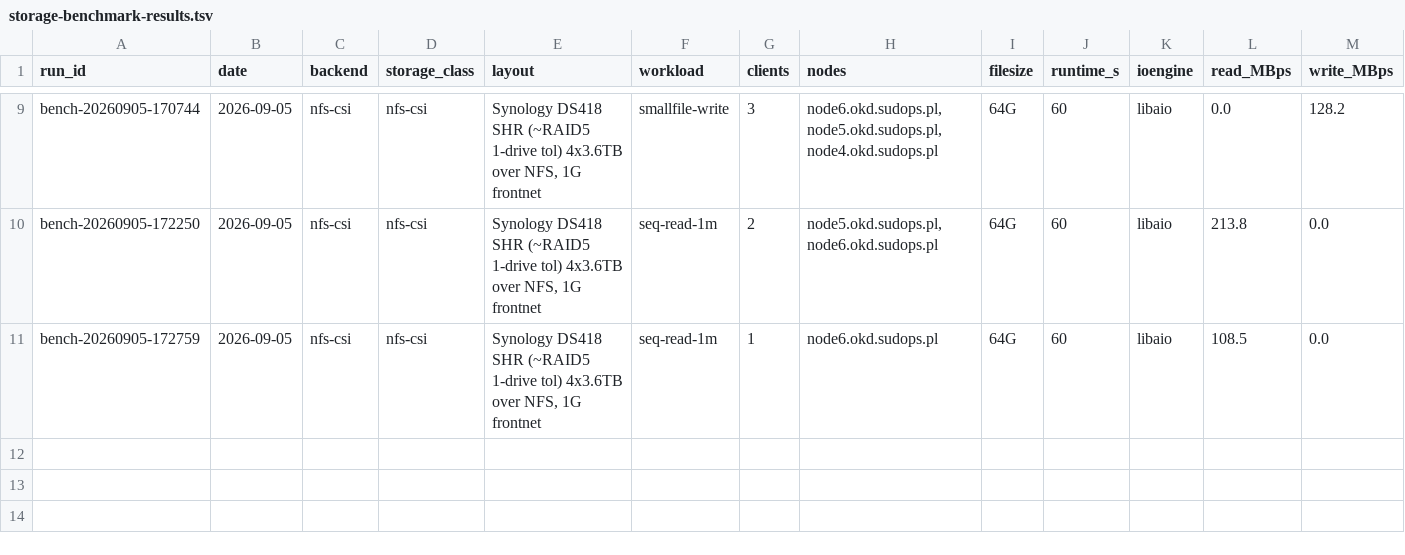
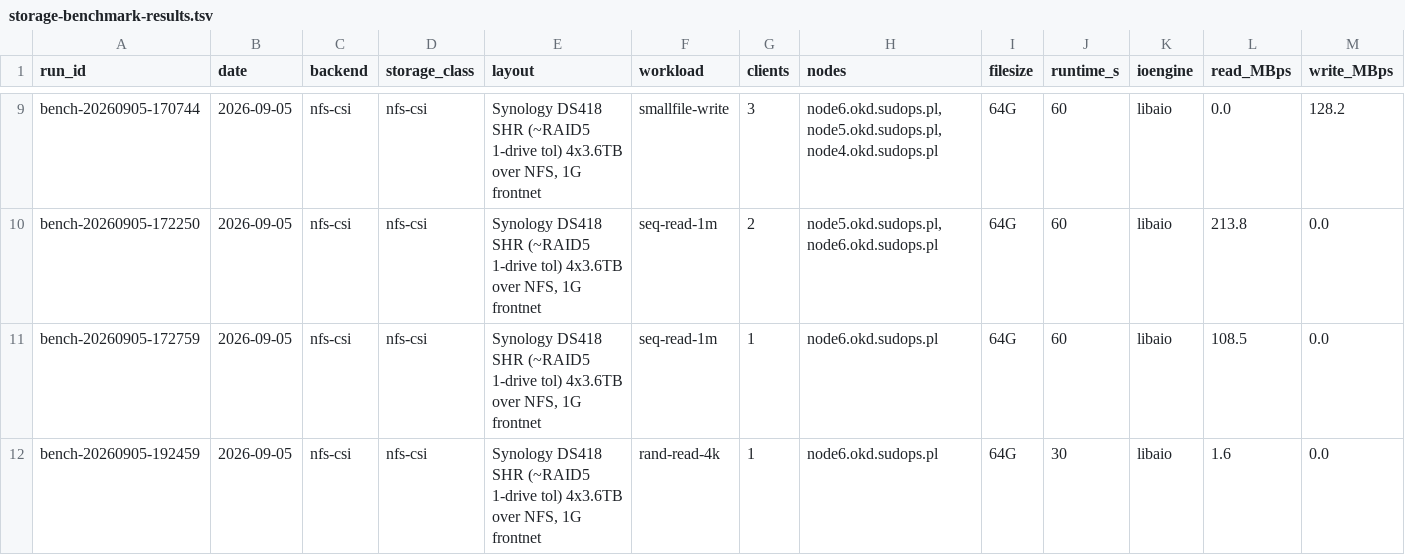
Before and after one commit to sudoom/homelab, a TSV file: data/storage-benchmark-results.tsv, drawn as a sheet; only a part is shown, gaps mark what is left out; rows hold the shown columns only; the diff names each change by its address in the sheet, - before the commit and + after, or states it on an @@ line.

```diff
--- a/data/storage-benchmark-results.tsv
+++ b/data/storage-benchmark-results.tsv
+row 12: bench-20260905-192459 | 2026-09-05 | nfs-csi | nfs-csi | Synology DS418 SHR (~RAID5 1-drive tol) 4x3.6TB over NFS, 1G frontnet | rand-read-4k | 1 | node6.okd.sudops.pl | 64G | 30 | libaio | 1.6 | 0.0
```
Also changed, not shown: 1 other file.
